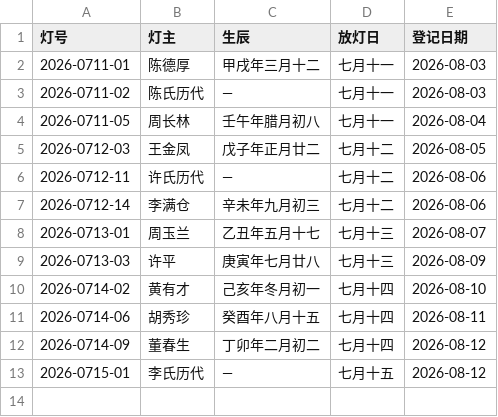
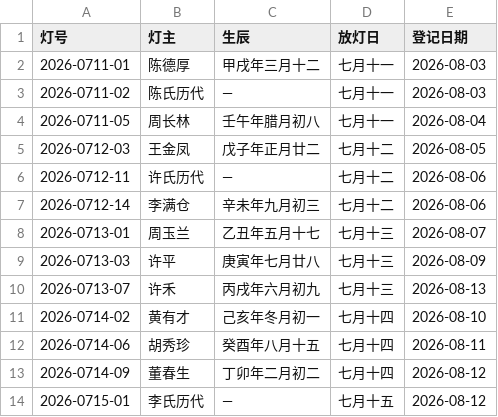
Before and after one commit to xuhe06/bailudu-zupu, a CSV file: lanterns/2026.csv, drawn as a sheet.

Commit message:
加灯：2026-0713-07（2026-08-13 02:17 登记）
来源：后台

```diff
--- a/lanterns/2026.csv
+++ b/lanterns/2026.csv
@@ -9,2 +9,3 @@
 2026-0713-03,许平,庚寅年七月廿八,七月十三,2026-08-09
+2026-0713-07,许禾,丙戌年六月初九,七月十三,2026-08-13
 2026-0714-02,黄有才,己亥年冬月初一,七月十四,2026-08-10
```
